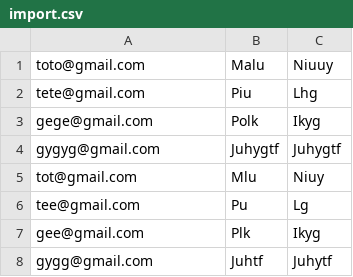
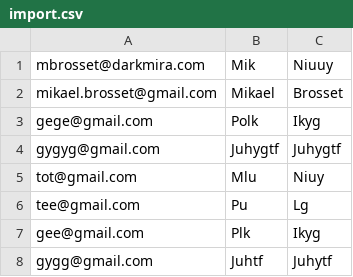
Before and after one commit to mikaelBrosset/darkmira_certificate, a CSV file: src/Resources/import.csv, drawn as a sheet.

```diff
--- a/src/Resources/import.csv
+++ b/src/Resources/import.csv
@@ -1,3 +1,3 @@
-toto@gmail.com,Malu,Niuuy
-tete@gmail.com,Piu,Lhg
+mbrosset@darkmira.com,Mik,Niuuy
+mikael.brosset@gmail.com,Mikael,Brosset
 gege@gmail.com,Polk,Ikyg
```
Also changed, not shown: 2 other files.
